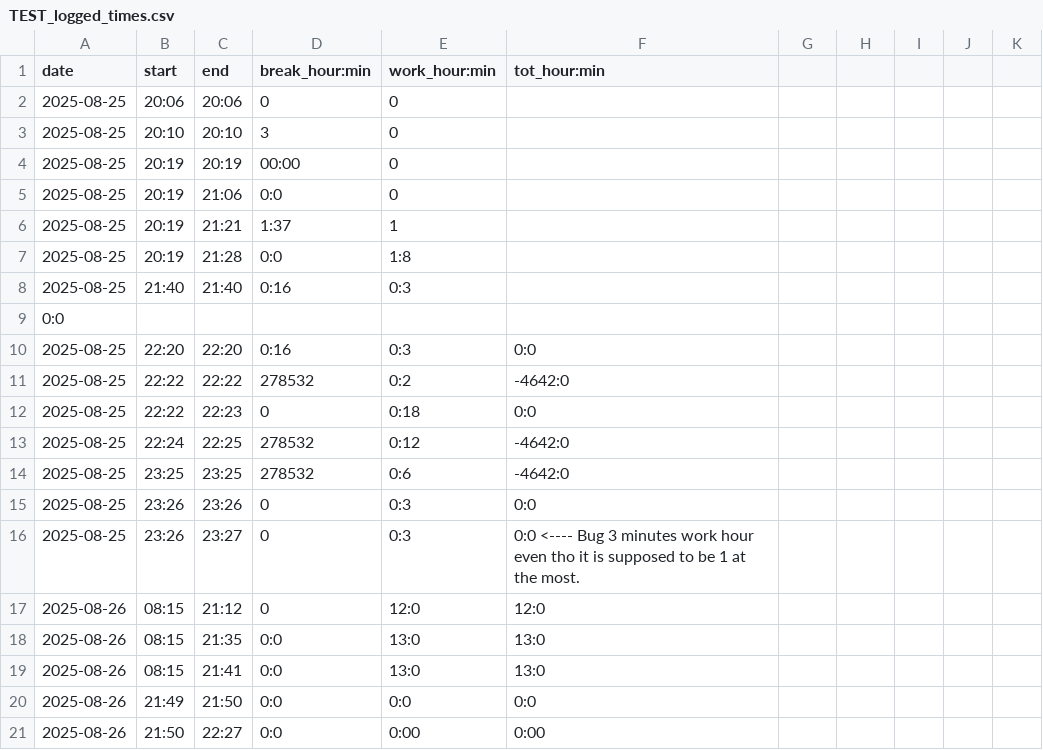
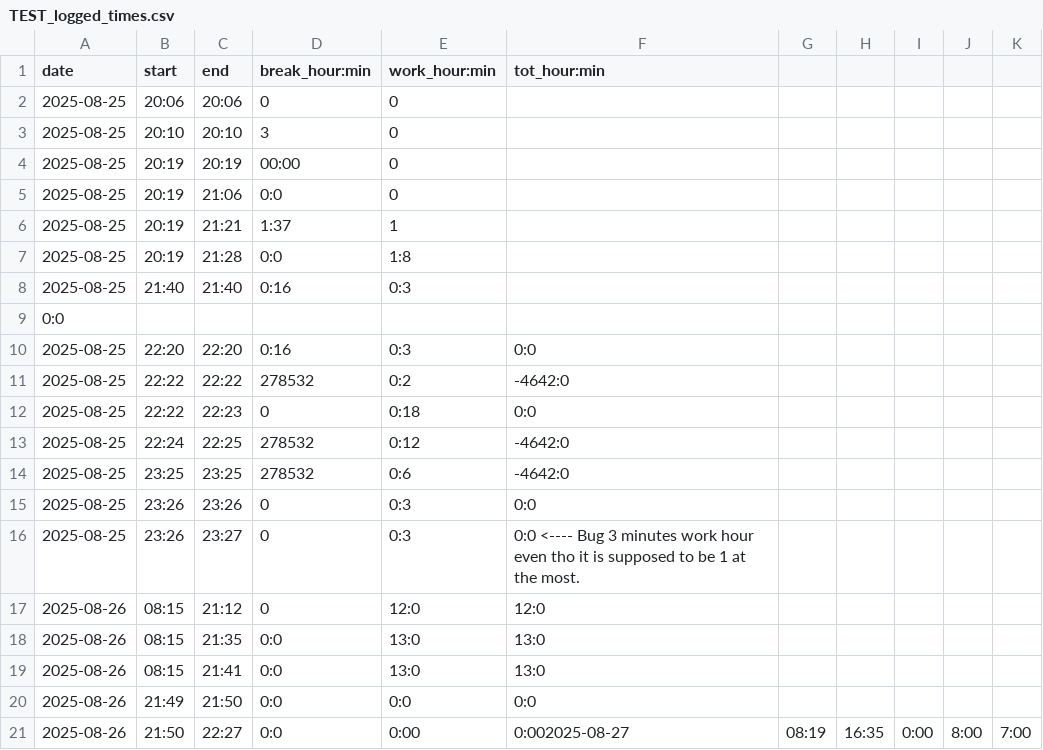
Before and after one commit to adammostrom/timelogger, a CSV file: TEST_logged_times.csv, drawn as a sheet.

```diff
--- a/TEST_logged_times.csv
+++ b/TEST_logged_times.csv
@@ -20,2 +20,2 @@ date,start,end,break_hour:min,work_hour:min,tot_hour:min
 2025-08-26,21:49,21:50,0:0,0:0,0:0
-2025-08-26,21:50,22:27,0:0,0:00,0:00
+2025-08-26,21:50,22:27,0:0,0:00,0:002025-08-27,08:19,16:35,0:00,8:00,7:00
```
Also changed, not shown: 1 other file.
